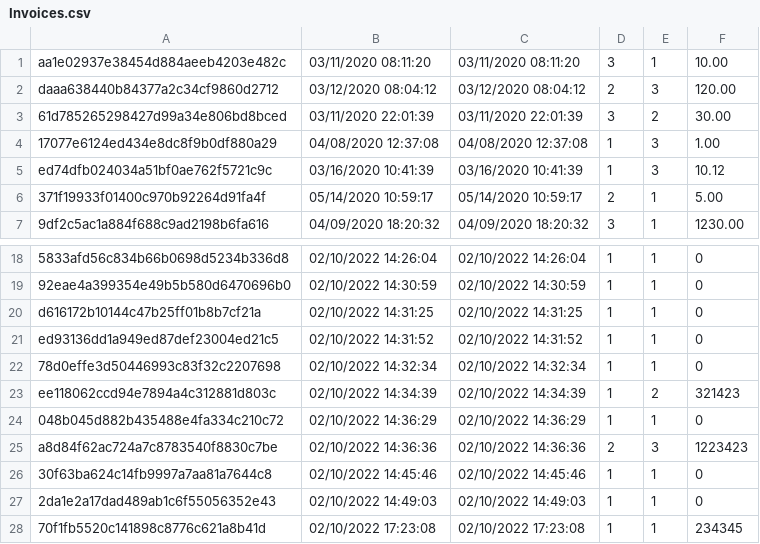
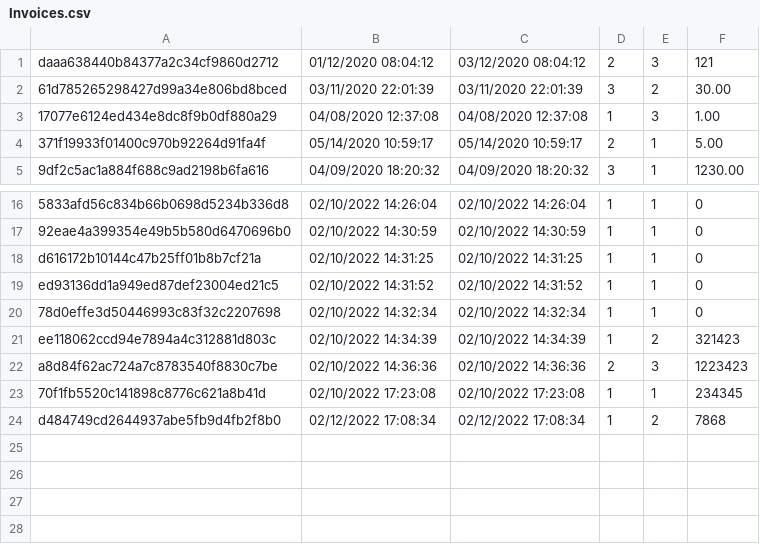
Before and after one commit to leontev-vyacheslav/DigitalStudio.InvoiceManagement.WebApi, a CSV file: DigitalStudio.InvoiceManagement.WebApi/wwwroot/storage/Invoices.csv, drawn as a sheet; only a part is shown, gaps mark what is left out.

Commit message:
Invoice deleting

```diff
--- a/DigitalStudio.InvoiceManagement.WebApi/wwwroot/storage/Invoices.csv
+++ b/DigitalStudio.InvoiceManagement.WebApi/wwwroot/storage/Invoices.csv
@@ -1,6 +1,4 @@
-aa1e02937e38454d884aeeb4203e482c;03/11/2020 08:11:20;03/11/2020 08:11:20;3;1;10.00
-daaa638440b84377a2c34cf9860d2712;03/12/2020 08:04:12;03/12/2020 08:04:12;2;3;120.00
+daaa638440b84377a2c34cf9860d2712;01/12/2020 08:04:12;03/12/2020 08:04:12;2;3;121
 61d785265298427d99a34e806bd8bced;03/11/2020 22:01:39;03/11/2020 22:01:39;3;2;30.00
 17077e6124ed434e8dc8f9b0df880a29;04/08/2020 12:37:08;04/08/2020 12:37:08;1;3;1.00
-ed74dfb024034a51bf0ae762f5721c9c;03/16/2020 10:41:39;03/16/2020 10:41:39;1;3;10.12
 371f19933f01400c970b92264d91fa4f;05/14/2020 10:59:17;05/14/2020 10:59:17;2;1;5.00
@@ -23,6 +21,4 @@ ed93136dd1a949ed87def23004ed21c5;02/10/2022 14:31:52;02/10/2022 14:31:52;1;1;0
 ee118062ccd94e7894a4c312881d803c;02/10/2022 14:34:39;02/10/2022 14:34:39;1;2;321423
-048b045d882b435488e4fa334c210c72;02/10/2022 14:36:29;02/10/2022 14:36:29;1;1;0
 a8d84f62ac724a7c8783540f8830c7be;02/10/2022 14:36:36;02/10/2022 14:36:36;2;3;1223423
-30f63ba624c14fb9997a7aa81a7644c8;02/10/2022 14:45:46;02/10/2022 14:45:46;1;1;0
-2da1e2a17dad489ab1c6f55056352e43;02/10/2022 14:49:03;02/10/2022 14:49:03;1;1;0
 70f1fb5520c141898c8776c621a8b41d;02/10/2022 17:23:08;02/10/2022 17:23:08;1;1;234345
+d484749cd2644937abe5fb9d4fb2f8b0;02/12/2022 17:08:34;02/12/2022 17:08:34;1;2;7868
```
Also changed, not shown: 5 other files.
